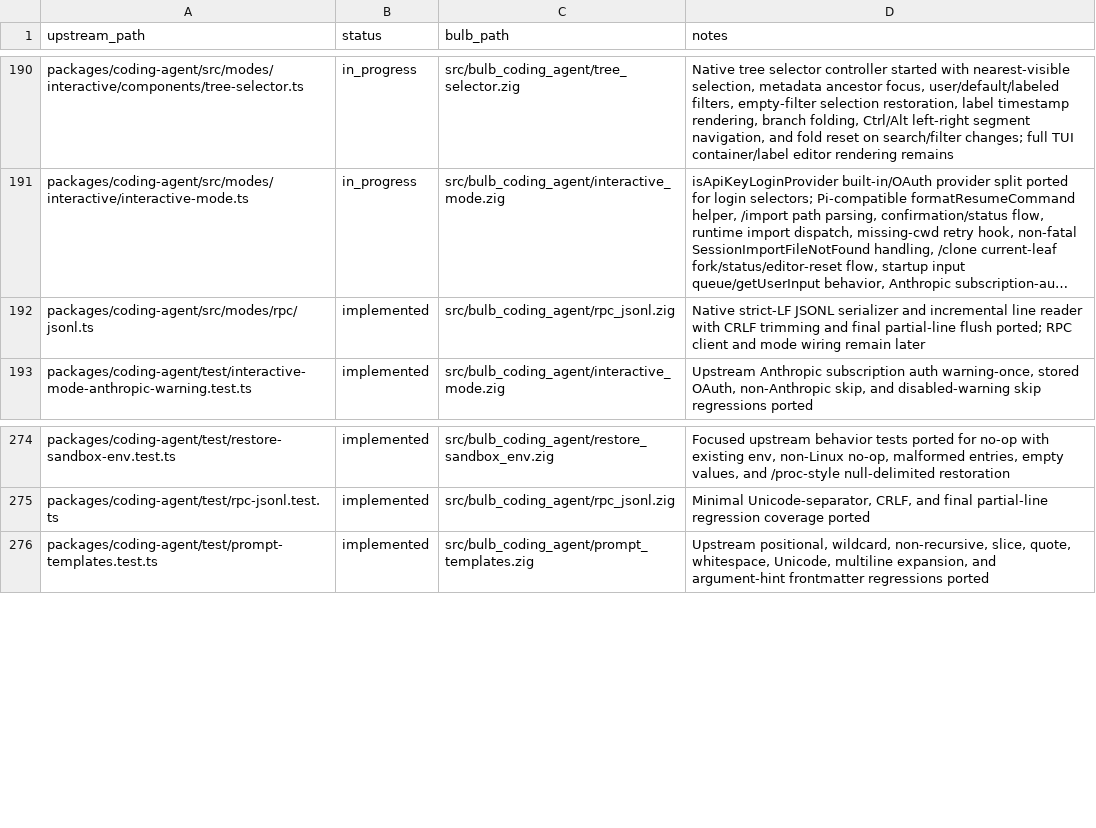
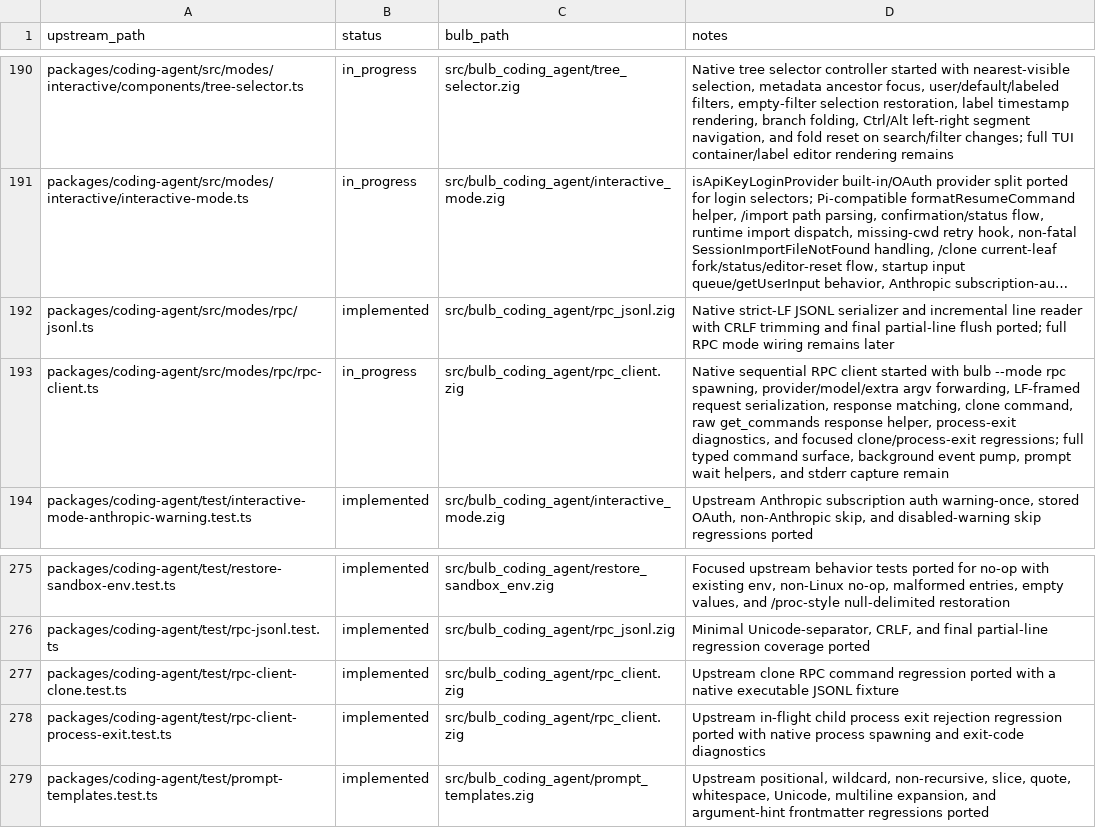
Before and after one commit to anggakhrsma/bulb, a TSV file: parity/status.tsv, drawn as a sheet; only a part is shown, gaps mark what is left out; long unchanged cells end in …; the diff names each change by its address in the sheet, - before the commit and + after, or states it on an @@ line.

Commit message:
feat: add rpc client helper

```diff
--- a/parity/status.tsv
+++ b/parity/status.tsv
-D192 (notes): …flush ported; RPC client and mode wiring remain later
+D192 (notes): …flush ported; full RPC mode wiring remains later
+row 193: packages/coding-agent/src/modes/rpc/rpc-client.ts | in_progress | src/bulb_coding_agent/rpc_client.zig | Native sequential RPC client started with bulb --mode rpc spawning, provider/model/extra argv forwarding, LF-framed request serialization, response matching, clone command, raw get_commands response helper, process-exit diagnostics, and focused clone/process-exit regressions; full typed command surface, background event pump, prompt wait helpers, and stderr capture remain
+row 277: packages/coding-agent/test/rpc-client-clone.test.ts | implemented | src/bulb_coding_agent/rpc_client.zig | Upstream clone RPC command regression ported with a native executable JSONL fixture
+row 278: packages/coding-agent/test/rpc-client-process-exit.test.ts | implemented | src/bulb_coding_agent/rpc_client.zig | Upstream in-flight child process exit rejection regression ported with native process spawning and exit-code diagnostics
```
Also changed, not shown: parity/ledger.tsv, 2 other files.
